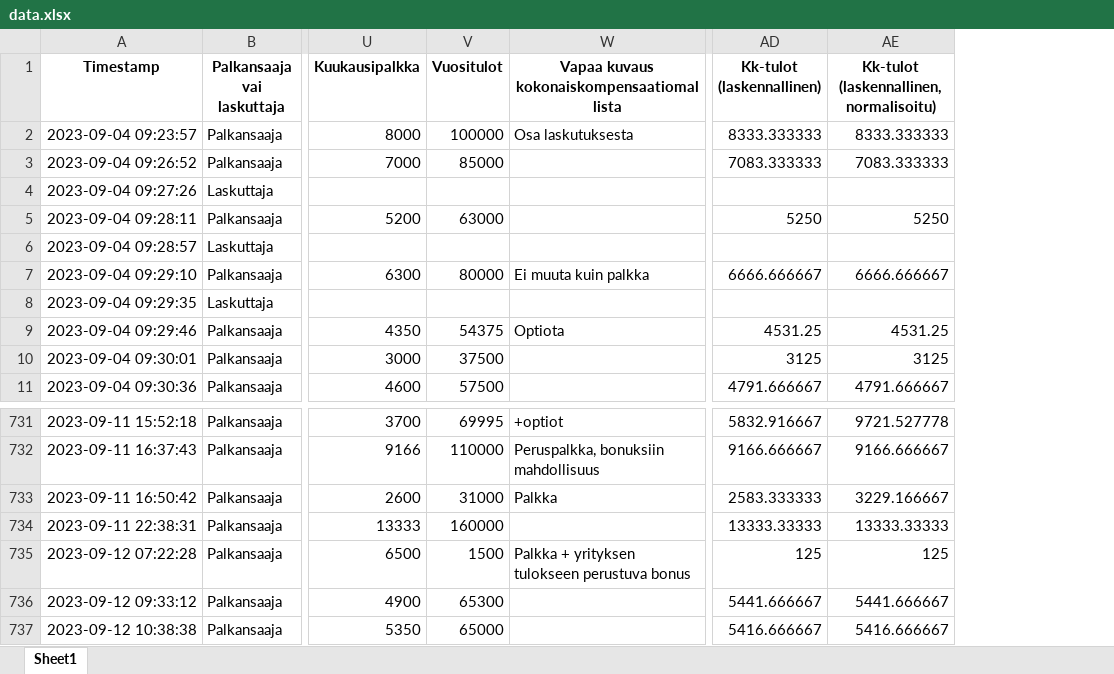
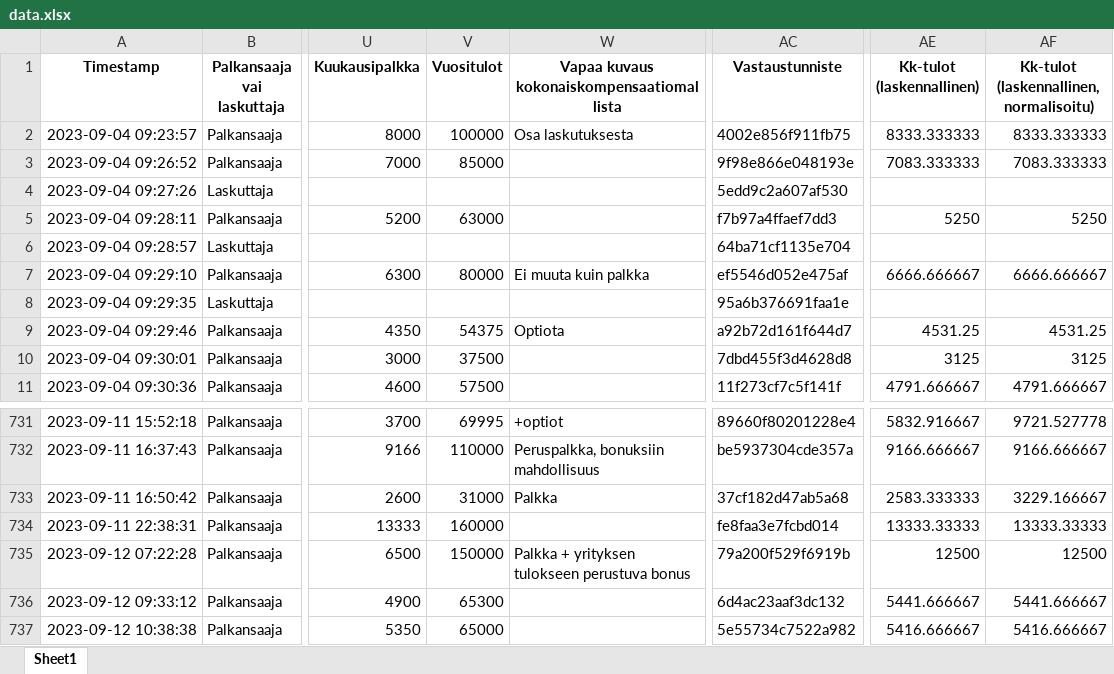
Before and after one commit to koodiklinikka/palkkakysely, an Excel workbook: 2023/data.xlsx, sheet Sheet1, drawn as a sheet; only a part is shown, gaps mark what is left out; values as stored, in another font and other column widths than the file's, no borders; addresses are those after the commit; the diff names each change by its address in the sheet, - before the commit and + after, or states it on an @@ line.

```diff
--- a/2023/data.xlsx (sheet Sheet1)
+++ b/2023/data.xlsx (sheet Sheet1)
+column AC (Vastaustunniste), rows 2-11: 4002e856f911fb75 | 9f98e866e048193e | 5edd9c2a607af530 | f7b97a4ffaef7dd3 | 64ba71cf1135e704 | ef5546d052e475af | 95a6b376691faa1e | a92b72d161f644d7 | 7dbd455f3d4628d8 | 11f273cf7c5f141f; rows 731-737: 89660f80201228e4 | be5937304cde357a | 37cf182d47ab5a68 | fe8faa3e7fcbd014 | 79a200f529f6919b | 6d4ac23aaf3dc132 | 5e55734c7522a982
-V735 (Vuositulot): 1500
+V735 (Vuositulot): 150000
-AE735 (Kk-tulot (laskennallinen)): 125
+AE735 (Kk-tulot (laskennallinen)): 12500
-AF735: 125
+AF735: 12500
```
Also changed, not shown: 2023/raw-en.xlsx, 2023/raw-fi.xlsx, 7 other files.
